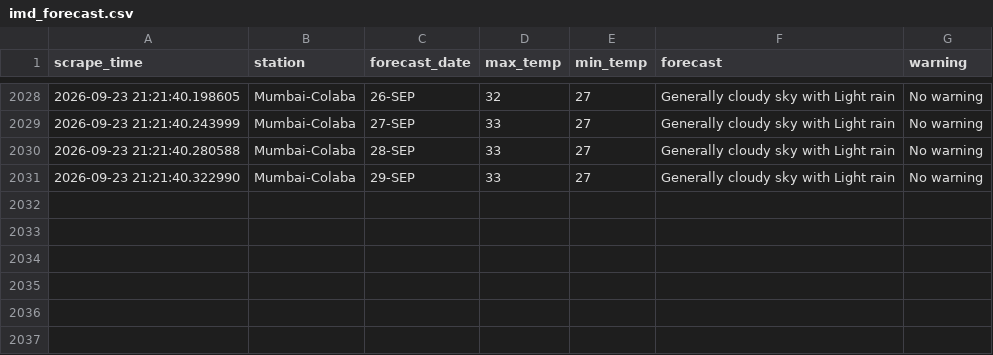
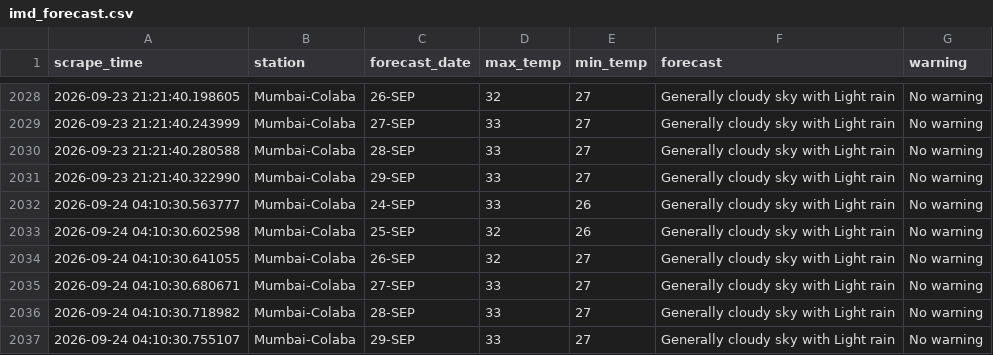
Before and after one commit to Suhanikhanna26/Imd-forecast-scraper, a CSV file: data/imd_forecast.csv, drawn as a sheet; only a part is shown, gaps mark what is left out.

```diff
--- a/data/imd_forecast.csv
+++ b/data/imd_forecast.csv
@@ -2031 +2031,7 @@ scrape_time,station,forecast_date,max_temp,min_temp,forecast,warning
 2026-09-23 21:21:40.322990,Mumbai-Colaba,29-SEP,33,27,Generally cloudy sky with Light rain,No warning
+2026-09-24 04:10:30.563777,Mumbai-Colaba,24-SEP,33,26,Generally cloudy sky with Light rain,No warning
+2026-09-24 04:10:30.602598,Mumbai-Colaba,25-SEP,32,26,Generally cloudy sky with Light rain,No warning
+2026-09-24 04:10:30.641055,Mumbai-Colaba,26-SEP,32,27,Generally cloudy sky with Light rain,No warning
+2026-09-24 04:10:30.680671,Mumbai-Colaba,27-SEP,33,27,Generally cloudy sky with Light rain,No warning
+2026-09-24 04:10:30.718982,Mumbai-Colaba,28-SEP,33,27,Generally cloudy sky with Light rain,No warning
+2026-09-24 04:10:30.755107,Mumbai-Colaba,29-SEP,33,27,Generally cloudy sky with Light rain,No warning
```
